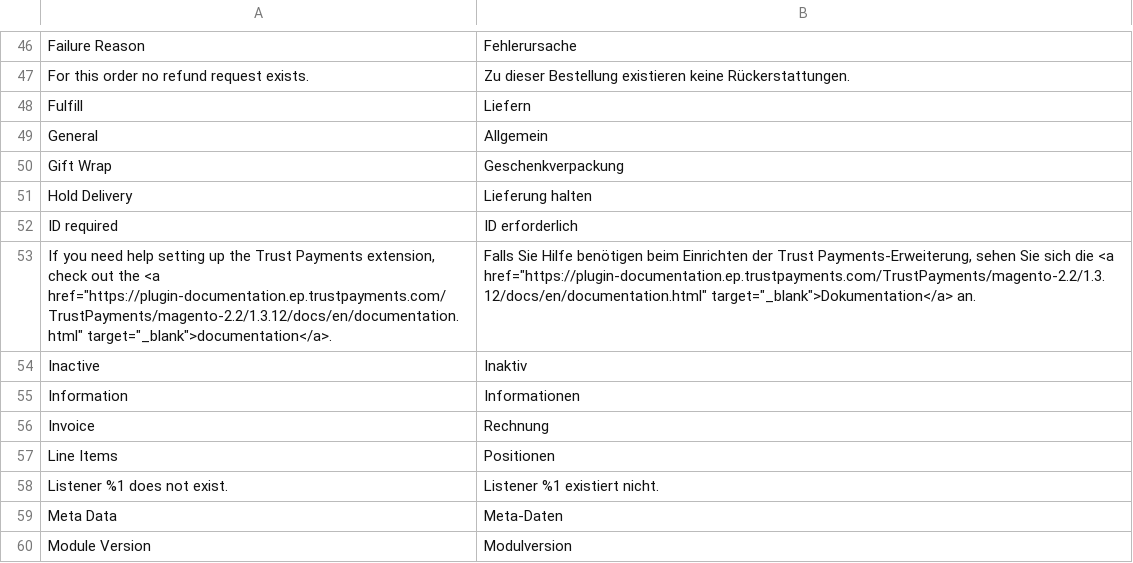
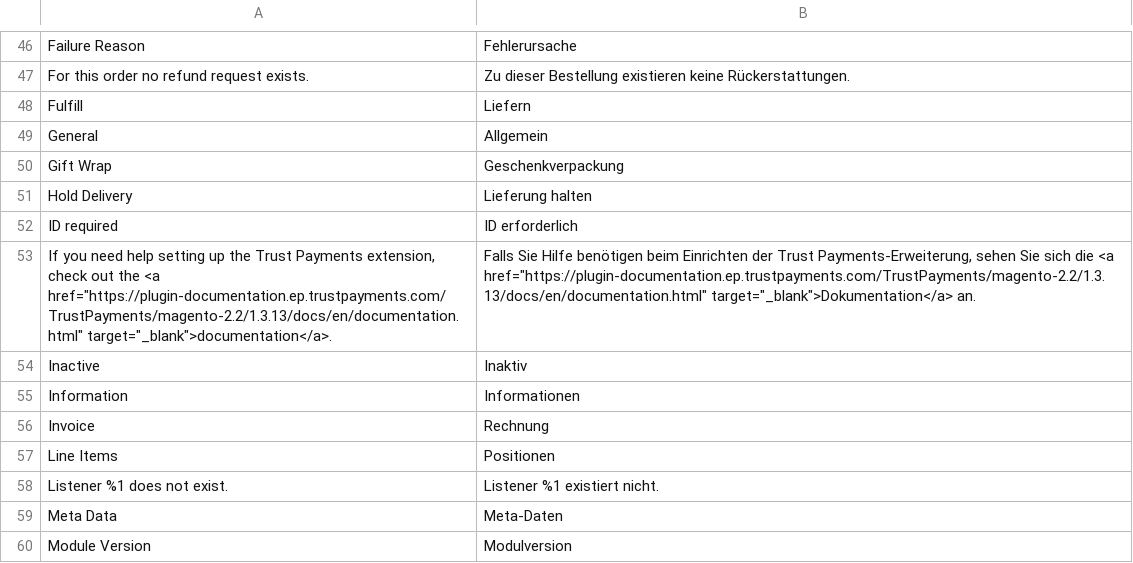
Before and after one commit to TrustPayments/magento-2.2, a CSV file: i18n/de_DE.csv, drawn as a sheet; only a part is shown, gaps mark what is left out.

```diff
--- a/i18n/de_DE.csv
+++ b/i18n/de_DE.csv
@@ -52,3 +52,3 @@
 "ID required","ID erforderlich"
-"If you need help setting up the Trust Payments extension, check out the <a href=""https://plugin-documentation.ep.trustpayments.com/TrustPayments/magento-2.2/1.3.12/docs/en/documentation.html"" target=""_blank"">documentation</a>.","Falls Sie Hilfe benötigen beim Einrichten der Trust Payments-Erweiterung, sehen Sie sich die <a href=""https://plugin-documentation.ep.trustpayments.com/TrustPayments/magento-2.2/1.3.12/docs/en/documentation.html"" target=""_blank"">Dokumentation</a> an."
+"If you need help setting up the Trust Payments extension, check out the <a href=""https://plugin-documentation.ep.trustpayments.com/TrustPayments/magento-2.2/1.3.13/docs/en/documentation.html"" target=""_blank"">documentation</a>.","Falls Sie Hilfe benötigen beim Einrichten der Trust Payments-Erweiterung, sehen Sie sich die <a href=""https://plugin-documentation.ep.trustpayments.com/TrustPayments/magento-2.2/1.3.13/docs/en/documentation.html"" target=""_blank"">Dokumentation</a> an."
 "Inactive","Inaktiv"
```
Also changed, not shown: i18n/en_US.csv, i18n/fr_CH.csv, 11 other files.
